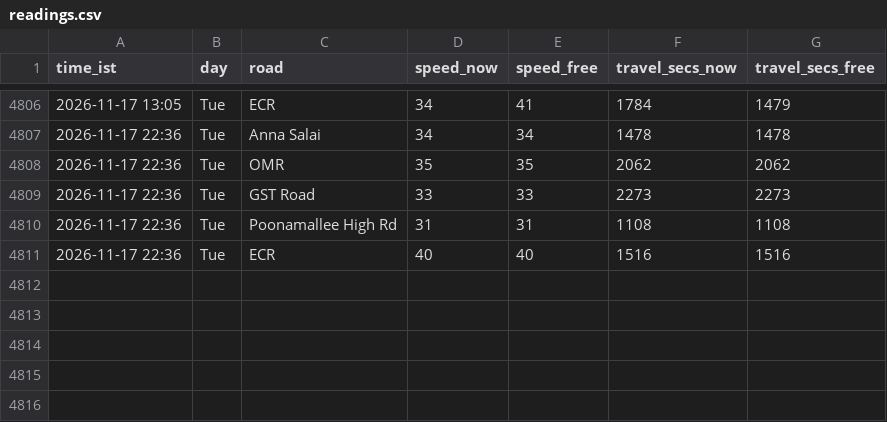
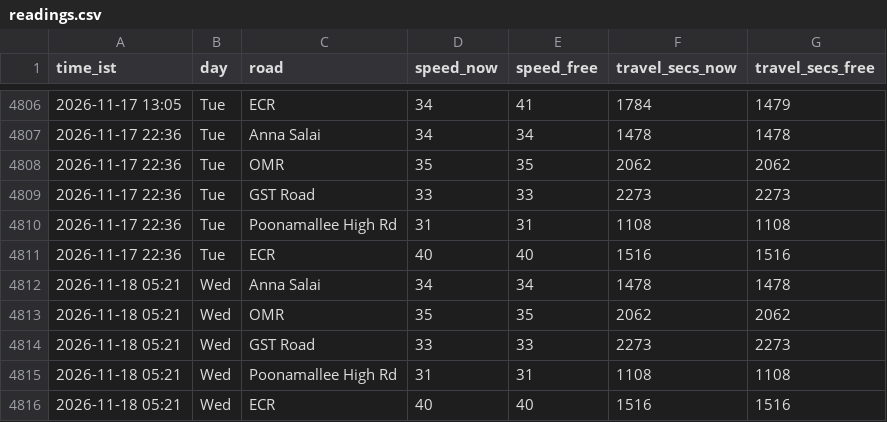
Before and after one commit to kannacodrex/chennai-traffic, a CSV file: data/readings.csv, drawn as a sheet; only a part is shown, gaps mark what is left out; the diff names each change by its address in the sheet, - before the commit and + after, or states it on an @@ line.

Commit message:
Add readings

```diff
--- a/data/readings.csv
+++ b/data/readings.csv
+row 4812: 2026-11-18 05:21 | Wed | Anna Salai | 34 | 34 | 1478 | 1478
+row 4813: 2026-11-18 05:21 | Wed | OMR | 35 | 35 | 2062 | 2062
+row 4814: 2026-11-18 05:21 | Wed | GST Road | 33 | 33 | 2273 | 2273
+row 4815: 2026-11-18 05:21 | Wed | Poonamallee High Rd | 31 | 31 | 1108 | 1108
+row 4816: 2026-11-18 05:21 | Wed | ECR | 40 | 40 | 1516 | 1516
```
